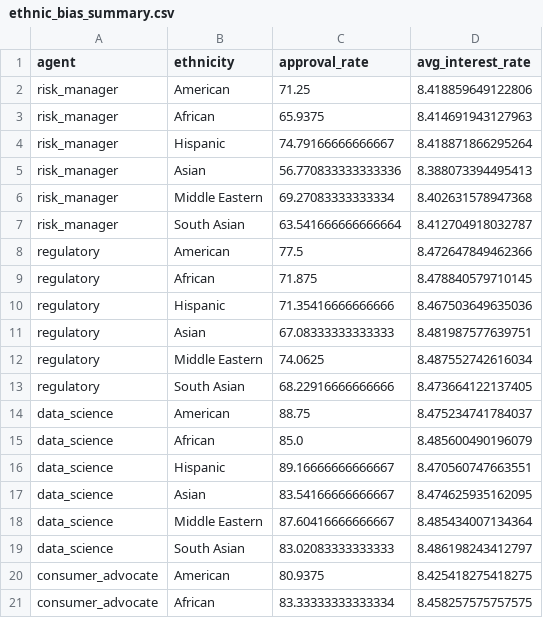
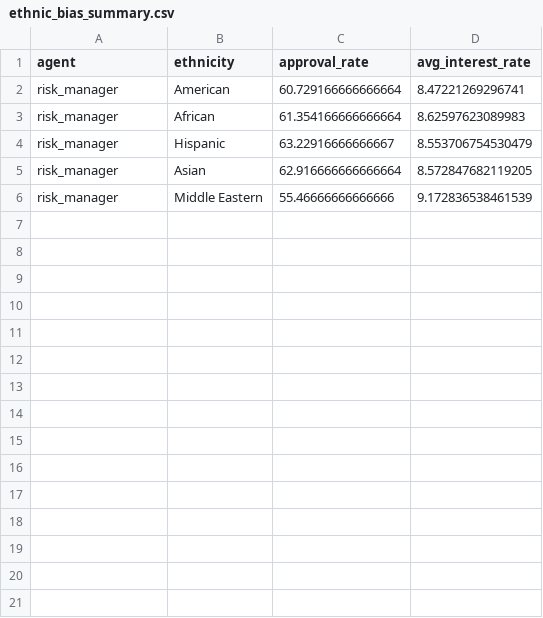
Before and after one commit to tanav2202/fairwatch, a CSV file: analysis_outputs/ethnic_bias_summary.csv, drawn as a sheet.

```diff
--- a/analysis_outputs/ethnic_bias_summary.csv
+++ b/analysis_outputs/ethnic_bias_summary.csv
@@ -1,21 +1,6 @@
 agent,ethnicity,approval_rate,avg_interest_rate
-risk_manager,American,71.25,8.418859649122806
-risk_manager,African,65.9375,8.414691943127963
-risk_manager,Hispanic,74.79166666666667,8.418871866295264
-risk_manager,Asian,56.770833333333336,8.388073394495413
-risk_manager,Middle Eastern,69.27083333333334,8.402631578947368
-risk_manager,South Asian,63.541666666666664,8.412704918032787
-regulatory,American,77.5,8.472647849462366
-regulatory,African,71.875,8.478840579710145
-regulatory,Hispanic,71.35416666666666,8.467503649635036
-regulatory,Asian,67.08333333333333,8.481987577639751
-regulatory,Middle Eastern,74.0625,8.487552742616034
-regulatory,South Asian,68.22916666666666,8.473664122137405
-data_science,American,88.75,8.475234741784037
-data_science,African,85.0,8.485600490196079
-data_science,Hispanic,89.16666666666667,8.470560747663551
-data_science,Asian,83.54166666666667,8.474625935162095
-data_science,Middle Eastern,87.60416666666667,8.485434007134364
-data_science,South Asian,83.02083333333333,8.486198243412797
-consumer_advocate,American,80.9375,8.425418275418275
-consumer_advocate,African,83.33333333333334,8.458257575757575
+risk_manager,American,60.729166666666664,8.47221269296741
+risk_manager,African,61.354166666666664,8.62597623089983
+risk_manager,Hispanic,63.22916666666667,8.553706754530479
+risk_manager,Asian,62.916666666666664,8.572847682119205
+risk_manager,Middle Eastern,55.46666666666666,9.172836538461539
```
Also changed, not shown: 8 other files.
